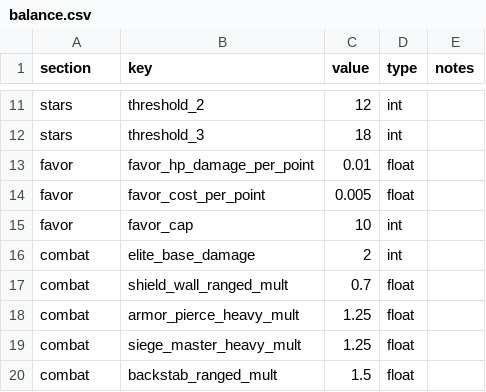
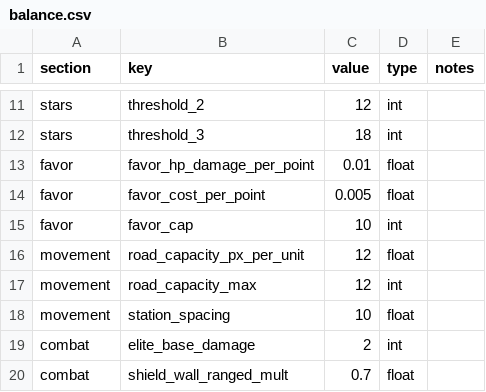
Before and after one commit to DDDDDFMZ/SimpleGame, a CSV file: data/balance/balance.csv, drawn as a sheet; only a part is shown, gaps mark what is left out; the shorter side is filled out with more unchanged rows; the diff names each change by its address in the sheet, - before the commit and + after, or states it on an @@ line.

Commit message:
feat: M7 top-down graph maps, zoom, capacity, save backups, pause menu

```diff
--- a/data/balance/balance.csv
+++ b/data/balance/balance.csv
+row 16: movement | road_capacity_px_per_unit | 12 | float
+row 17: movement | road_capacity_max | 12 | int
+row 18: movement | station_spacing | 10 | float
```
Also changed, not shown: data/balance/guilds.csv, data/balance/units.csv, 56 other files.
